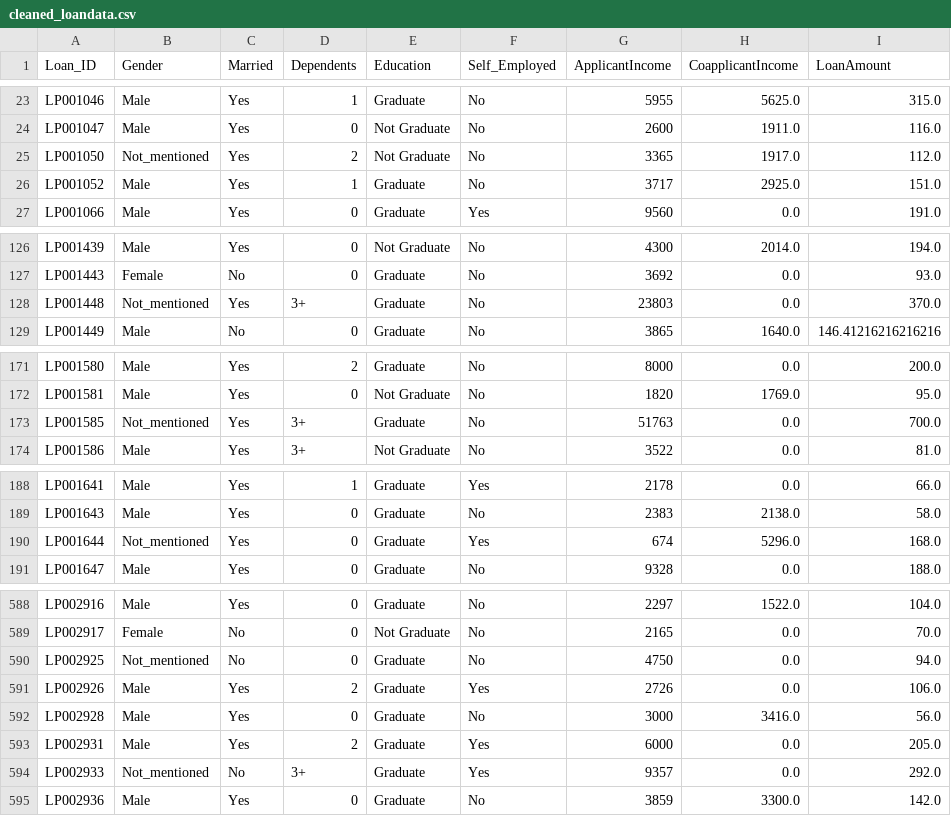
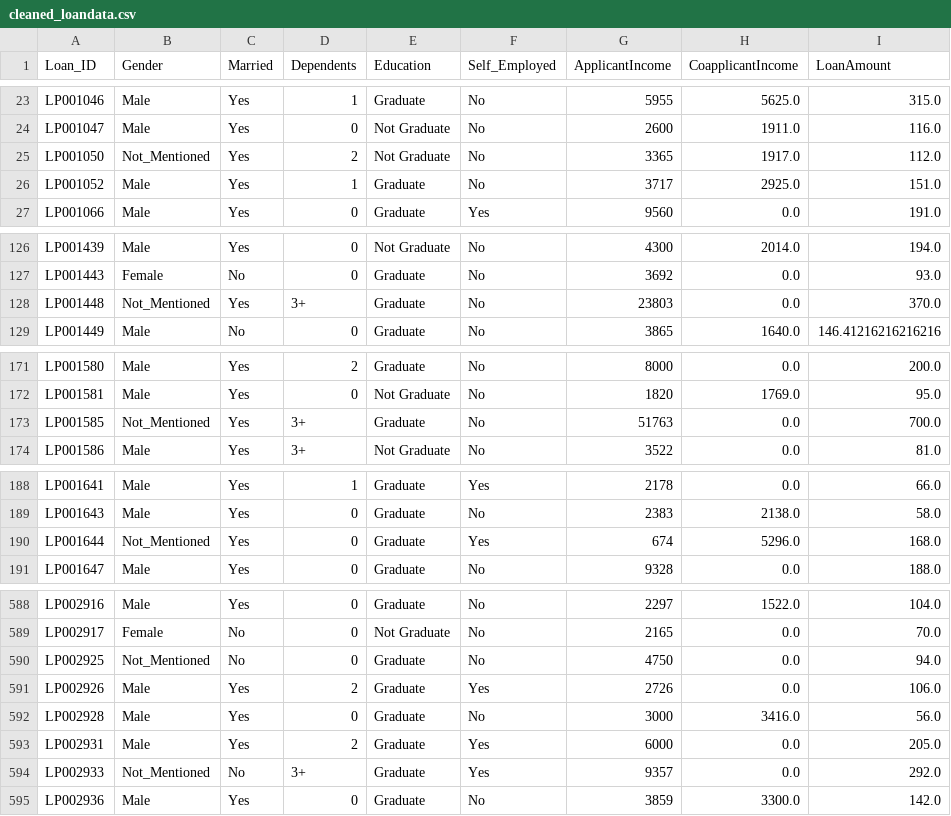
Before and after one commit to Godie360/Loan-Analysis-ML-, a CSV file: notebooks/cleaned_loandata.csv, drawn as a sheet; only a part is shown, gaps mark what is left out; the diff covers the shown part only; the diff names each change by its address in the sheet, - before the commit and + after, or states it on an @@ line.

```diff
--- a/notebooks/cleaned_loandata.csv
+++ b/notebooks/cleaned_loandata.csv
-B25 (Gender): Not_mentioned
+B25 (Gender): Not_Mentioned
-B128 (Gender): Not_mentioned
+B128 (Gender): Not_Mentioned
-B173 (Gender): Not_mentioned
+B173 (Gender): Not_Mentioned
-B190 (Gender): Not_mentioned
+B190 (Gender): Not_Mentioned
-B590 (Gender): Not_mentioned
+B590 (Gender): Not_Mentioned
-B594 (Gender): Not_mentioned
+B594 (Gender): Not_Mentioned
```
Also changed, not shown: 7 edited cells elsewhere in this file, 2 other files.
